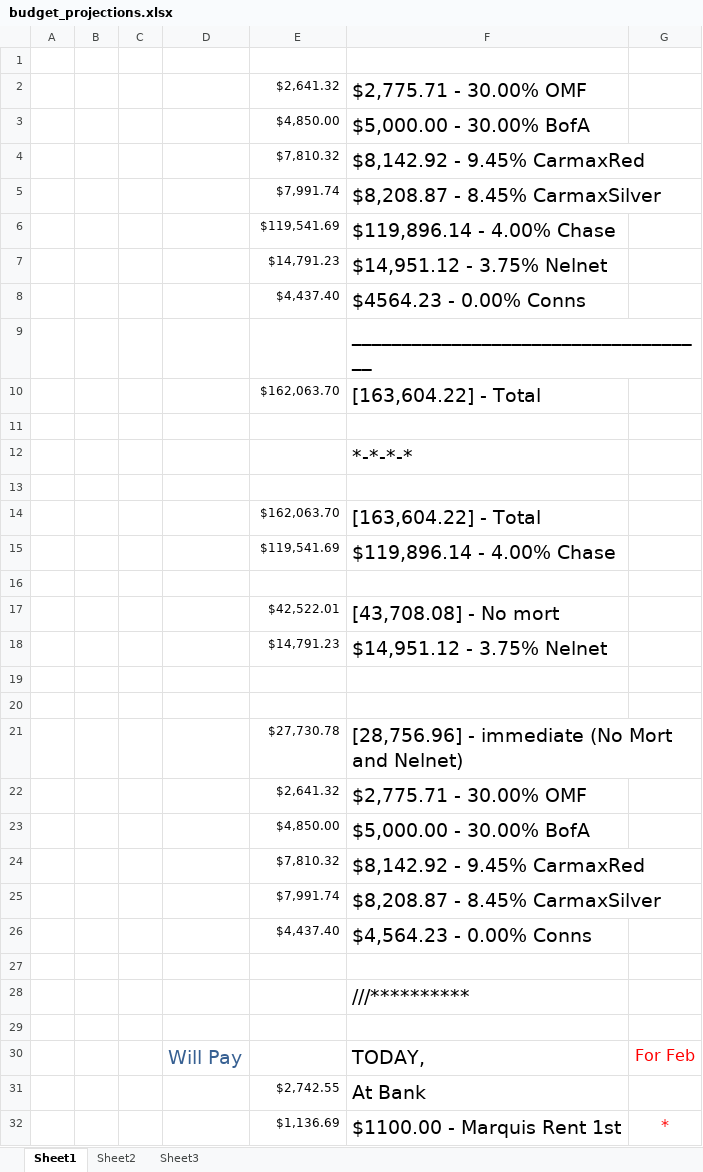
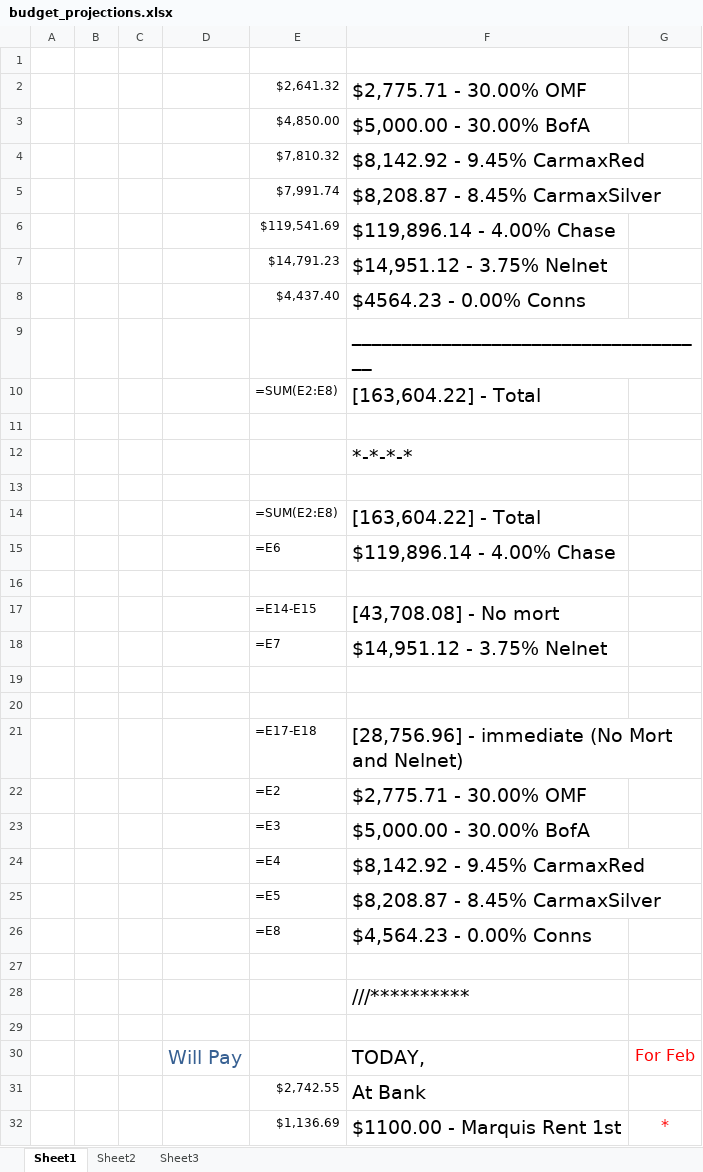
Before and after one commit to jag915qb/breakfastatnoon, an Excel workbook: budget_projections.xlsx, sheet Sheet1, drawn as a sheet; only a part is shown; values as stored, in another font and other column widths than the file's, no borders; formulas without a stored value are shown as written; the diff covers the shown part only; the diff names each change by its address in the sheet, - before the commit and + after, or states it on an @@ line.

```diff
--- a/budget_projections.xlsx (sheet Sheet1)
+++ b/budget_projections.xlsx (sheet Sheet1)
-E10: $162,063.70
+E10: =SUM(E2:E8)
-E14: $162,063.70
+E14: =SUM(E2:E8)
-E15: $119,541.69
+E15: =E6
-E17: $42,522.01
+E17: =E14-E15
-E18: $14,791.23
+E18: =E7
-E21: $27,730.78
+E21: =E17-E18
-E22: $2,641.32
+E22: =E2
-E23: $4,850.00
+E23: =E3
-E24: $7,810.32
+E24: =E4
-E25: $7,991.74
+E25: =E5
-E26: $4,437.40
+E26: =E8
```
Also changed, not shown: 2 added rows, 2 removed rows and 3 edited cells elsewhere in this sheet.
